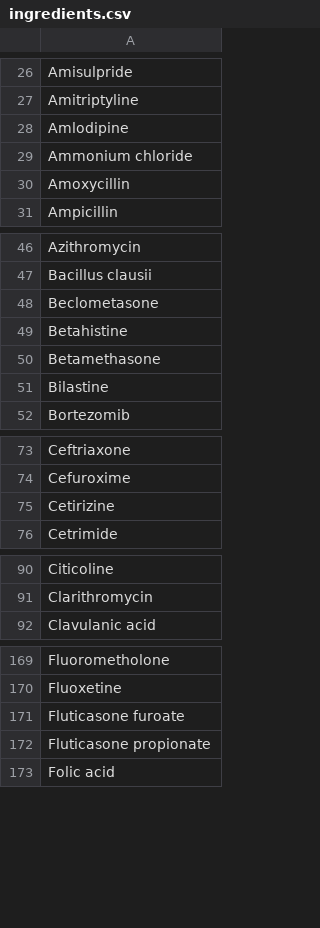
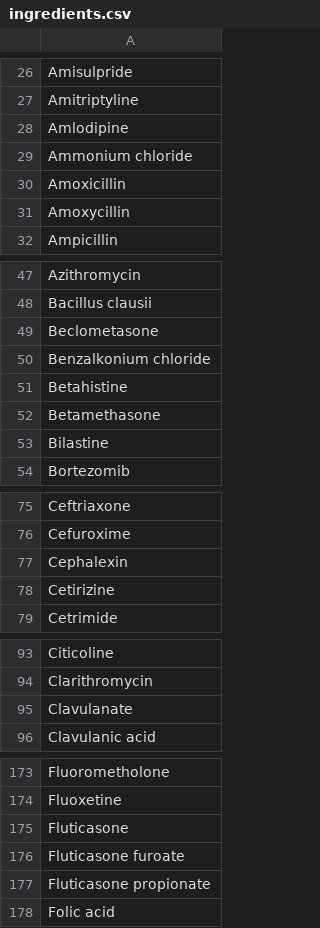
Before and after one commit to shivam091/medici, a CSV file: db/data/ingredients.csv, drawn as a sheet; only a part is shown, gaps mark what is left out; the diff covers the shown part only; the diff names each change by its address in the sheet, - before the commit and + after, or states it on an @@ line.

Commit message:
Added `ingredients`

```diff
--- a/db/data/ingredients.csv
+++ b/db/data/ingredients.csv
+row 30: Amoxicillin
+row 50: Benzalkonium chloride
+row 77: Cephalexin
+row 95: Clavulanate
+row 175: Fluticasone
```
Also changed, not shown: 1 added row elsewhere in this file.
